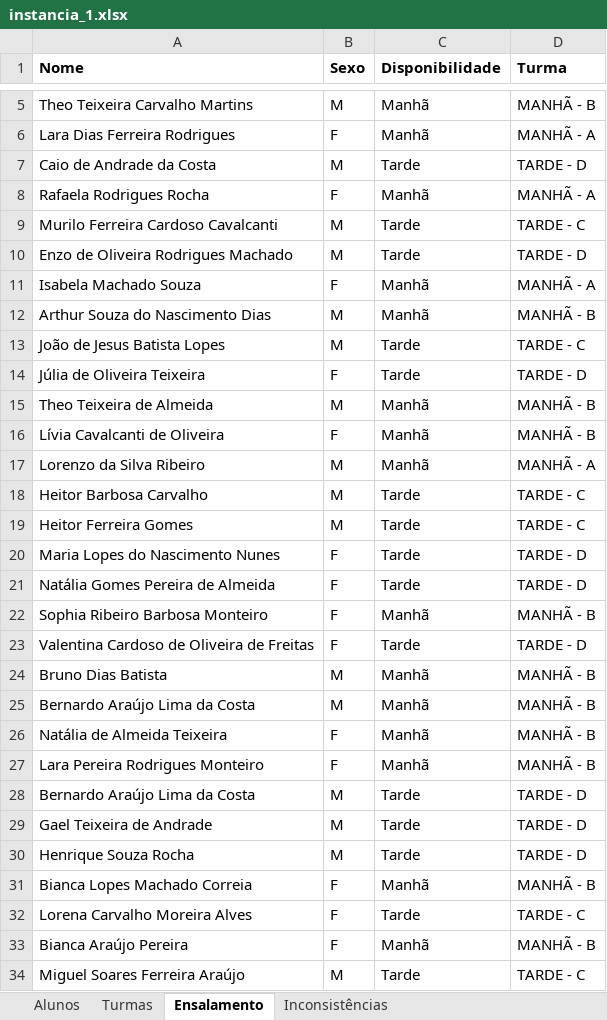
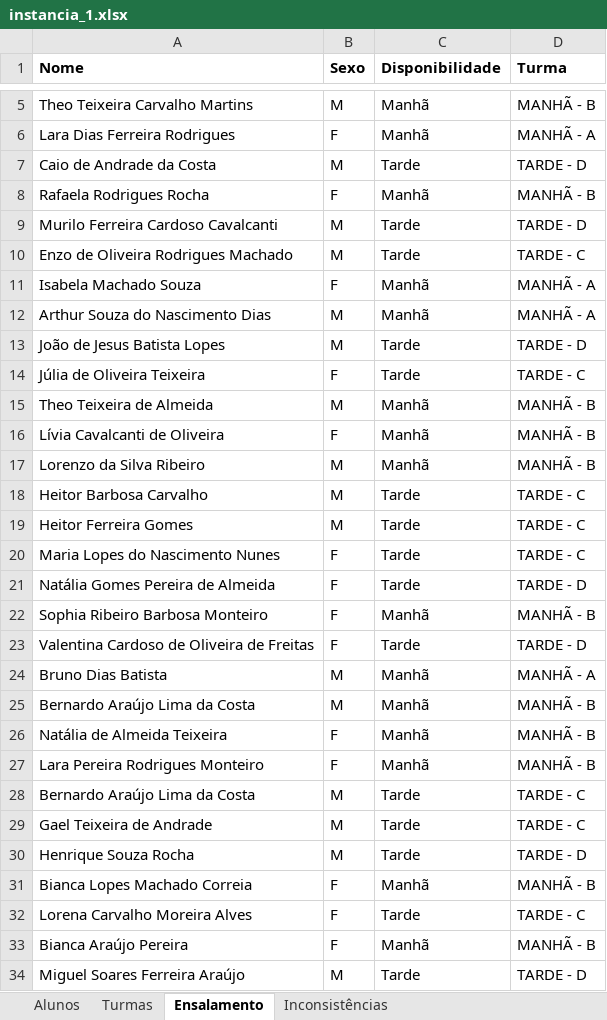
Before and after one commit to dheurymy/desafio-unisoma, an Excel workbook: documentacao/instancias_teste/instancia_1.xlsx, sheet Ensalamento, drawn as a sheet; only a part is shown, gaps mark what is left out; values as stored, in another font and other column widths than the file's, no borders; the diff covers the shown part only; the diff names each change by its address in the sheet, - before the commit and + after, or states it on an @@ line.

```diff
--- a/documentacao/instancias_teste/instancia_1.xlsx (sheet Ensalamento)
+++ b/documentacao/instancias_teste/instancia_1.xlsx (sheet Ensalamento)
-D8 (Turma): MANHÃ - A
+D8 (Turma): MANHÃ - B
-D9 (Turma): TARDE - C
+D9 (Turma): TARDE - D
-D10 (Turma): TARDE - D
+D10 (Turma): TARDE - C
-D12 (Turma): MANHÃ - B
+D12 (Turma): MANHÃ - A
-D13 (Turma): TARDE - C
+D13 (Turma): TARDE - D
-D14 (Turma): TARDE - D
+D14 (Turma): TARDE - C
-D17 (Turma): MANHÃ - A
+D17 (Turma): MANHÃ - B
-D20 (Turma): TARDE - D
+D20 (Turma): TARDE - C
-D24 (Turma): MANHÃ - B
+D24 (Turma): MANHÃ - A
-D28:D29 (Turma): TARDE - D
+D28:D29 (Turma): TARDE - C
-D34 (Turma): TARDE - C
+D34 (Turma): TARDE - D
```
Also changed, not shown: 40 edited cells elsewhere in this sheet, sheet Inconsistências, documentacao/instancias_teste/instancia_2.xlsx, documentacao/instancias_teste/instancia_3.xlsx, 43 other files.
